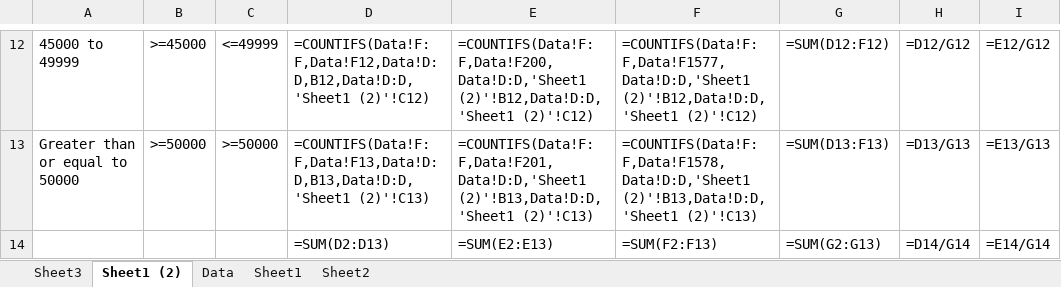
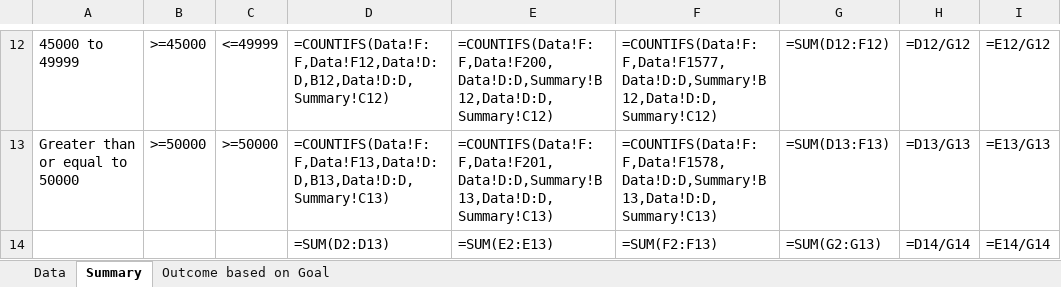
Before and after one commit to NaryTang/Homework_GH, an Excel workbook: Homework #1/Bonus.xlsx, sheet Summary, drawn as a sheet; only a part is shown, gaps mark what is left out; values as stored, in another font and other column widths than the file's, no borders; formulas are shown in place of their values; the diff covers the shown part only; the diff names each change by its address in the sheet, - before the commit and + after, or states it on an @@ line.

```diff
--- a/Homework #1/Bonus.xlsx (sheet Summary)
+++ b/Homework #1/Bonus.xlsx (sheet Summary)
-sheet tab: Sheet1 (2)
+sheet tab: Summary
-sheet tab: Sheet2
+sheet tab: Outcome based on Goal
-sheet tab: Sheet3
-sheet tab: Sheet1
@@ sheet tab order changed: Data | Summary | Outcome based on Goal @@
-D12: =COUNTIFS(Data!F:F,Data!F12,Data!D:D,B12,Data!D:D,'Sheet1 (2)'!C12)
+D12: =COUNTIFS(Data!F:F,Data!F12,Data!D:D,B12,Data!D:D,Summary!C12)
-E12: =COUNTIFS(Data!F:F,Data!F200,Data!D:D,'Sheet1 (2)'!B12,Data!D:D,'Sheet1 (2)'!C12)
+E12: =COUNTIFS(Data!F:F,Data!F200,Data!D:D,Summary!B12,Data!D:D,Summary!C12)
-F12: =COUNTIFS(Data!F:F,Data!F1577,Data!D:D,'Sheet1 (2)'!B12,Data!D:D,'Sheet1 (2)'!C12)
+F12: =COUNTIFS(Data!F:F,Data!F1577,Data!D:D,Summary!B12,Data!D:D,Summary!C12)
-D13: =COUNTIFS(Data!F:F,Data!F13,Data!D:D,B13,Data!D:D,'Sheet1 (2)'!C13)
+D13: =COUNTIFS(Data!F:F,Data!F13,Data!D:D,B13,Data!D:D,Summary!C13)
-E13: =COUNTIFS(Data!F:F,Data!F201,Data!D:D,'Sheet1 (2)'!B13,Data!D:D,'Sheet1 (2)'!C13)
+E13: =COUNTIFS(Data!F:F,Data!F201,Data!D:D,Summary!B13,Data!D:D,Summary!C13)
-F13: =COUNTIFS(Data!F:F,Data!F1578,Data!D:D,'Sheet1 (2)'!B13,Data!D:D,'Sheet1 (2)'!C13)
+F13: =COUNTIFS(Data!F:F,Data!F1578,Data!D:D,Summary!B13,Data!D:D,Summary!C13)
```
Also changed, not shown: 30 edited cells elsewhere in this sheet, charts or pictures, 5 other files.
